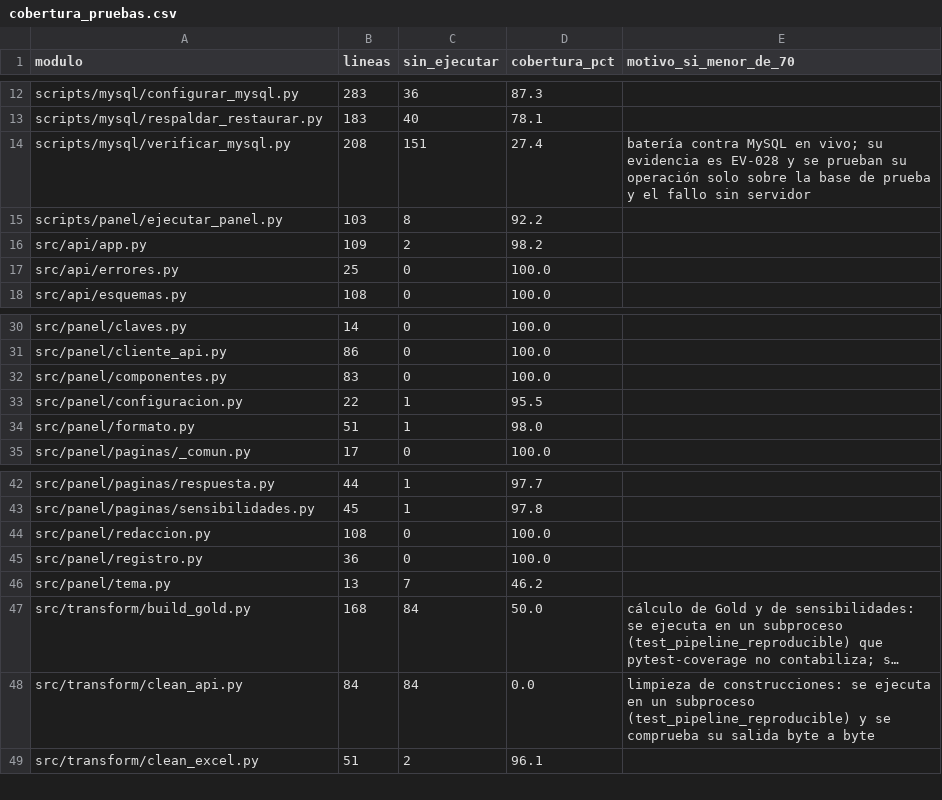
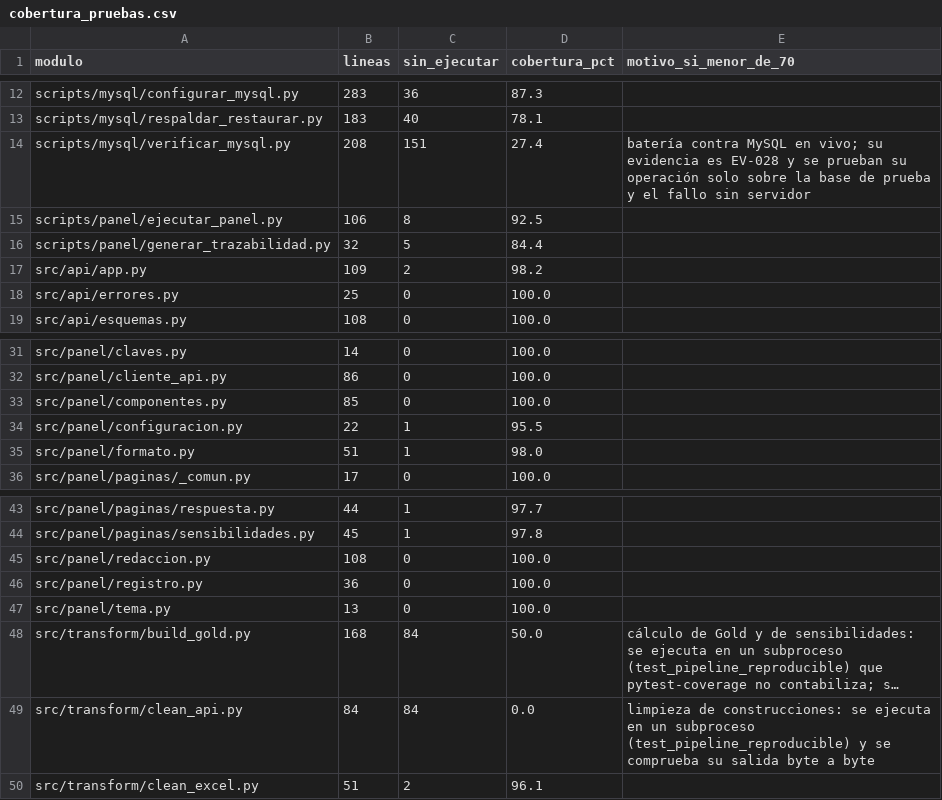
Before and after one commit to DanielAlxzBrand/etl-sismo-cali-2026, a CSV file: docs/validacion/cobertura_pruebas.csv, drawn as a sheet; only a part is shown, gaps mark what is left out; long unchanged cells end in …; addresses are those after the commit; the diff names each change by its address in the sheet, - before the commit and + after, or states it on an @@ line.

```diff
--- a/docs/validacion/cobertura_pruebas.csv
+++ b/docs/validacion/cobertura_pruebas.csv
-B15 (lineas): 103
+B15 (lineas): 106
-D15 (cobertura_pct): 92.2
+D15 (cobertura_pct): 92.5
+row 16: scripts/panel/generar_trazabilidad.py | 32 | 5 | 84.4
-B33 (lineas): 83
+B33 (lineas): 85
-C47 (sin_ejecutar): 7
+C47 (sin_ejecutar): 0
-D47 (cobertura_pct): 46.2
+D47 (cobertura_pct): 100.0
```
Also changed, not shown: docs/validacion/informe_pruebas.csv, docs/validacion/matriz_casos_prueba.csv, 38 other files.
